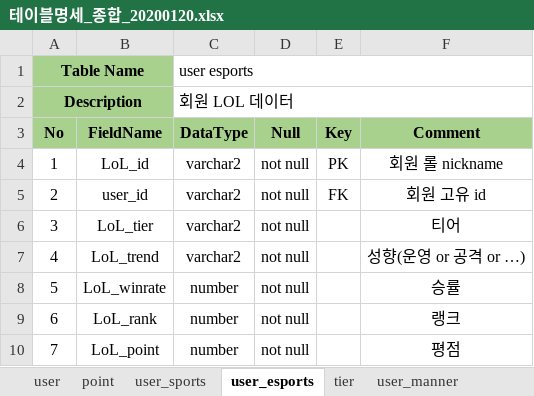
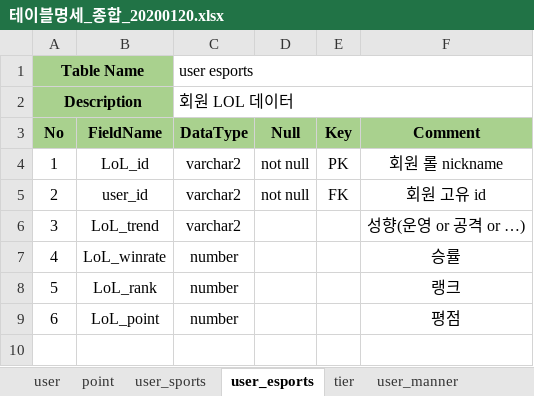
Before and after one commit to ParkNuri/LPG-WebProject, an Excel workbook: table/table_merge/테이블명세_종합_20200120.xlsx, sheet user_esports, drawn as a sheet; values as stored, in another font and other column widths than the file's, no borders; removed rows and columns are numbered as before the commit, all else as after; the diff names each change by its address in the sheet, - before the commit and + after, or states it on an @@ line.

```diff
--- a/table/table_merge/테이블명세_종합_20200120.xlsx (sheet user_esports)
+++ b/table/table_merge/테이블명세_종합_20200120.xlsx (sheet user_esports)
-row 6: 3 | LoL_tier | varchar2 | not null |  | 티어
@@ column A (No) renumbered from row 6 down @@
-D6:D9 (Null): not null
+D6:D9 (Null): (empty)
```
Also changed, not shown: sheet contest, sheet sports_match_indiv, sheet user, sheet champion_info, sheet point, sheet sports_match, 14 more sheets.
